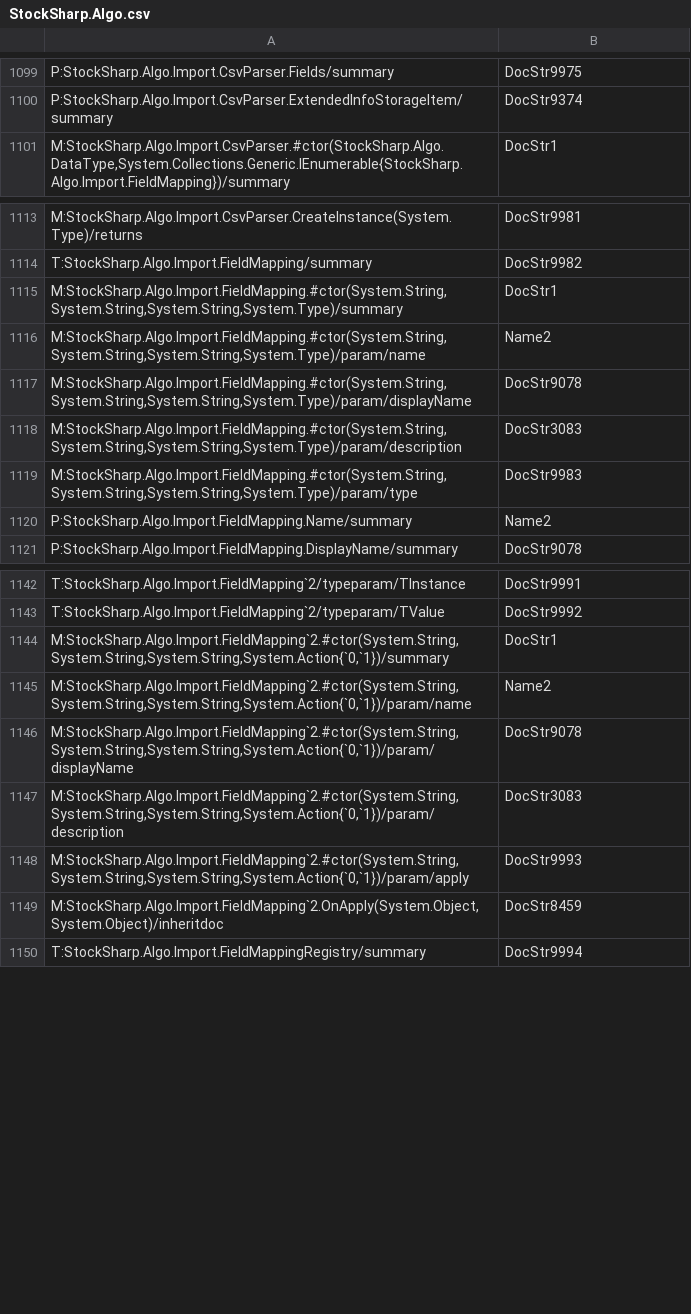
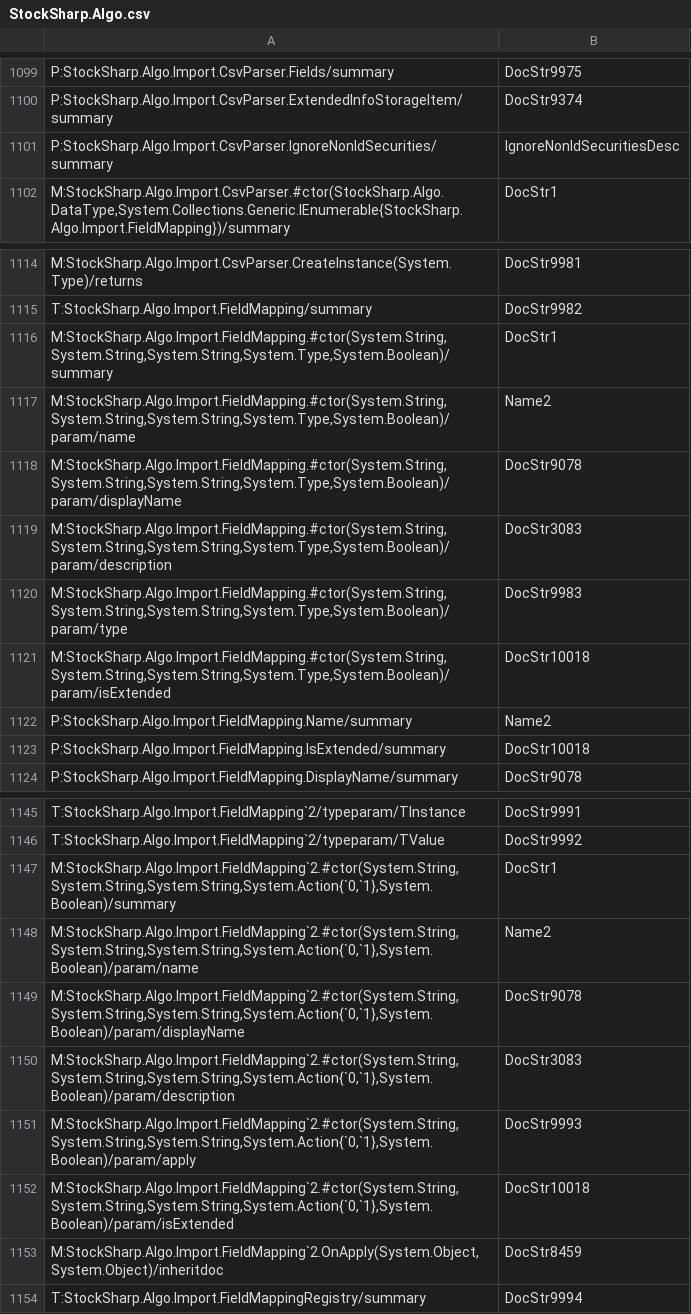
Before and after one commit to StockSharp/StockSharp, a CSV file: Localization/XmlComments/StockSharp.Algo.csv, drawn as a sheet; only a part is shown, gaps mark what is left out.

Commit message:
FieldMapping.IsExtended

```diff
--- a/Localization/XmlComments/StockSharp.Algo.csv
+++ b/Localization/XmlComments/StockSharp.Algo.csv
@@ -1100,2 +1100,3 @@ P:StockSharp.Algo.Import.CsvParser.Fields/summary;DocStr9975
 P:StockSharp.Algo.Import.CsvParser.ExtendedInfoStorageItem/summary;DocStr9374
+P:StockSharp.Algo.Import.CsvParser.IgnoreNonIdSecurities/summary;IgnoreNonIdSecuritiesDesc
 M:StockSharp.Algo.Import.CsvParser.#ctor(StockSharp.Algo.DataType,System.Collections.Generic.IEnumerable{StockSharp.Algo.Import.FieldMapping})/summary;DocStr1
@@ -1114,8 +1115,10 @@ M:StockSharp.Algo.Import.CsvParser.CreateInstance(System.Type)/returns;DocStr998
 T:StockSharp.Algo.Import.FieldMapping/summary;DocStr9982
-M:StockSharp.Algo.Import.FieldMapping.#ctor(System.String,System.String,System.String,System.Type)/summary;DocStr1
-M:StockSharp.Algo.Import.FieldMapping.#ctor(System.String,System.String,System.String,System.Type)/param/name;Name2
-M:StockSharp.Algo.Import.FieldMapping.#ctor(System.String,System.String,System.String,System.Type)/param/displayName;DocStr9078
-M:StockSharp.Algo.Import.FieldMapping.#ctor(System.String,System.String,System.String,System.Type)/param/description;DocStr3083
-M:StockSharp.Algo.Import.FieldMapping.#ctor(System.String,System.String,System.String,System.Type)/param/type;DocStr9983
+M:StockSharp.Algo.Import.FieldMapping.#ctor(System.String,System.String,System.String,System.Type,System.Boolean)/summary;DocStr1
+M:StockSharp.Algo.Import.FieldMapping.#ctor(System.String,System.String,System.String,System.Type,System.Boolean)/param/name;Name2
+M:StockSharp.Algo.Import.FieldMapping.#ctor(System.String,System.String,System.String,System.Type,System.Boolean)/param/displayName;DocStr9078
+M:StockSharp.Algo.Import.FieldMapping.#ctor(System.String,System.String,System.String,System.Type,System.Boolean)/param/description;DocStr3083
+M:StockSharp.Algo.Import.FieldMapping.#ctor(System.String,System.String,System.String,System.Type,System.Boolean)/param/type;DocStr9983
+M:StockSharp.Algo.Import.FieldMapping.#ctor(System.String,System.String,System.String,System.Type,System.Boolean)/param/isExtended;DocStr10018
 P:StockSharp.Algo.Import.FieldMapping.Name/summary;Name2
+P:StockSharp.Algo.Import.FieldMapping.IsExtended/summary;DocStr10018
 P:StockSharp.Algo.Import.FieldMapping.DisplayName/summary;DocStr9078
@@ -1143,7 +1146,8 @@ T:StockSharp.Algo.Import.FieldMapping`2/typeparam/TInstance;DocStr9991
 T:StockSharp.Algo.Import.FieldMapping`2/typeparam/TValue;DocStr9992
-M:StockSharp.Algo.Import.FieldMapping`2.#ctor(System.String,System.String,System.String,System.Action{`0,`1})/summary;DocStr1
-M:StockSharp.Algo.Import.FieldMapping`2.#ctor(System.String,System.String,System.String,System.Action{`0,`1})/param/name;Name2
-M:StockSharp.Algo.Import.FieldMapping`2.#ctor(System.String,System.String,System.String,System.Action{`0,`1})/param/displayName;DocStr9078
-M:StockSharp.Algo.Import.FieldMapping`2.#ctor(System.String,System.String,System.String,System.Action{`0,`1})/param/description;DocStr3083
-M:StockSharp.Algo.Import.FieldMapping`2.#ctor(System.String,System.String,System.String,System.Action{`0,`1})/param/apply;DocStr9993
+M:StockSharp.Algo.Import.FieldMapping`2.#ctor(System.String,System.String,System.String,System.Action{`0,`1},System.Boolean)/summary;DocStr1
+M:StockSharp.Algo.Import.FieldMapping`2.#ctor(System.String,System.String,System.String,System.Action{`0,`1},System.Boolean)/param/name;Name2
+M:StockSharp.Algo.Import.FieldMapping`2.#ctor(System.String,System.String,System.String,System.Action{`0,`1},System.Boolean)/param/displayName;DocStr9078
+M:StockSharp.Algo.Import.FieldMapping`2.#ctor(System.String,System.String,System.String,System.Action{`0,`1},System.Boolean)/param/description;DocStr3083
+M:StockSharp.Algo.Import.FieldMapping`2.#ctor(System.String,System.String,System.String,System.Action{`0,`1},System.Boolean)/param/apply;DocStr9993
+M:StockSharp.Algo.Import.FieldMapping`2.#ctor(System.String,System.String,System.String,System.Action{`0,`1},System.Boolean)/param/isExtended;DocStr10018
 M:StockSharp.Algo.Import.FieldMapping`2.OnApply(System.Object,System.Object)/inheritdoc;DocStr8459
```
Also changed, not shown: 3 other files.
